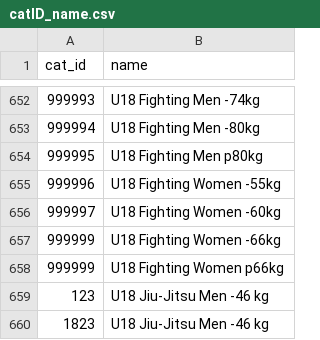
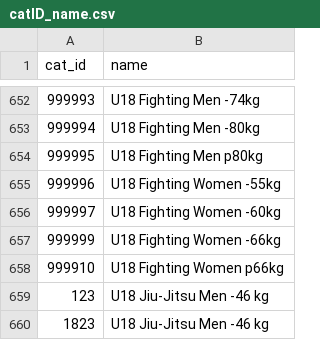
Before and after one commit to ClaudiaBehnke86/JJIFsupportFiles, a CSV file: catID_name.csv, drawn as a sheet; only a part is shown, gaps mark what is left out.

Commit message:
Update catID_name.csv

```diff
--- a/catID_name.csv
+++ b/catID_name.csv
@@ -657,3 +657,3 @@ cat_id;name
 999999;U18 Fighting Women -66kg
-999999;U18 Fighting Women p66kg
+999910;U18 Fighting Women p66kg
 123;U18 Jiu-Jitsu Men -46 kg
```
